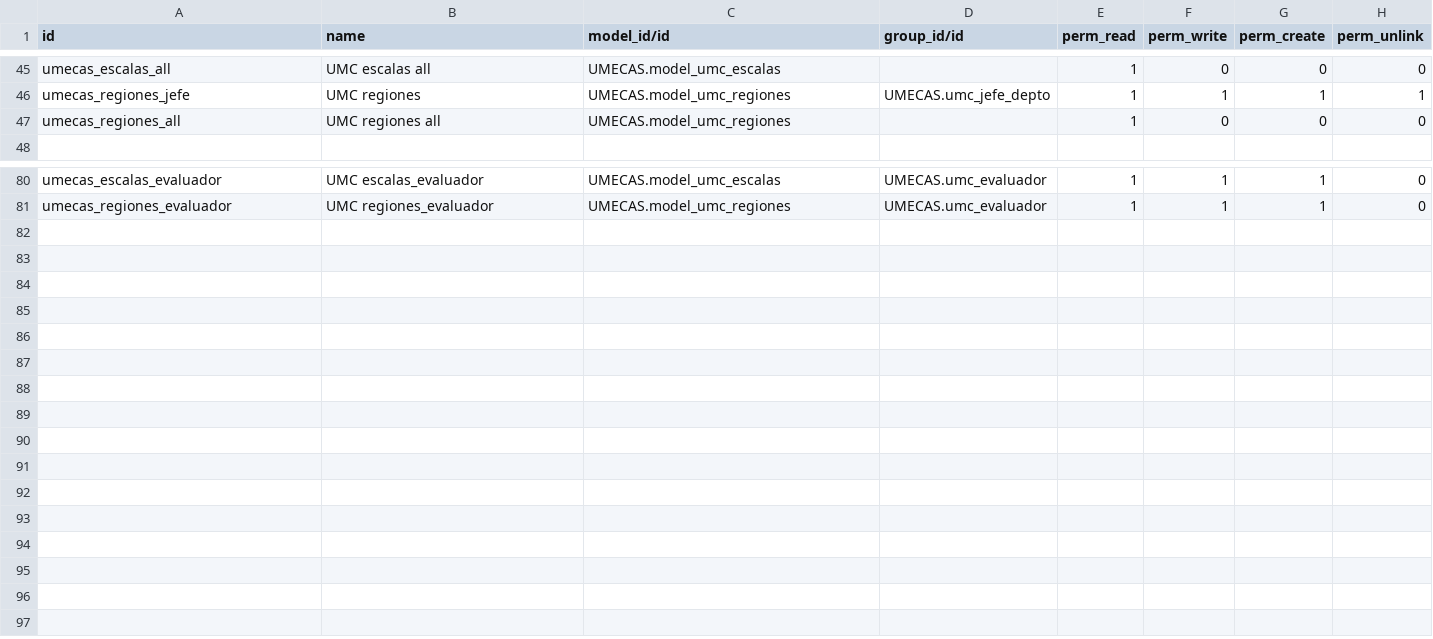
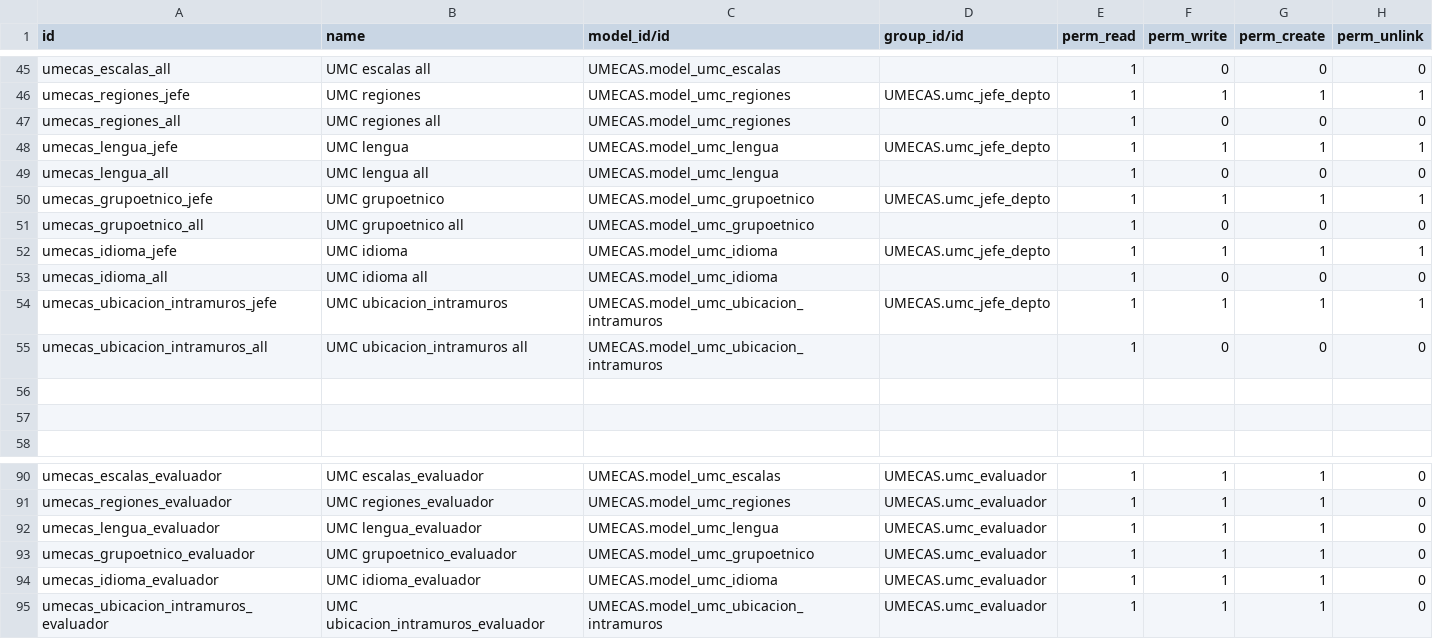
Before and after one commit to nabiforks/modulos_umecas, a CSV file: UMECAS/security/ir.model.access.csv, drawn as a sheet; only a part is shown, gaps mark what is left out.

Commit message:
[REF] UMECAS : Corrección de entrevistas,campos faltantes y nuevos modulos para

```diff
--- a/UMECAS/security/ir.model.access.csv
+++ b/UMECAS/security/ir.model.access.csv
@@ -47,2 +47,12 @@ umecas_regiones_jefe,UMC regiones,UMECAS.model_umc_regiones,UMECAS.umc_jefe_dept
 umecas_regiones_all,UMC regiones all,UMECAS.model_umc_regiones,,1,0,0,0
+umecas_lengua_jefe,UMC lengua,UMECAS.model_umc_lengua,UMECAS.umc_jefe_depto,1,1,1,1
+umecas_lengua_all,UMC lengua all,UMECAS.model_umc_lengua,,1,0,0,0
+umecas_grupoetnico_jefe,UMC grupoetnico,UMECAS.model_umc_grupoetnico,UMECAS.umc_jefe_depto,1,1,1,1
+umecas_grupoetnico_all,UMC grupoetnico all,UMECAS.model_umc_grupoetnico,,1,0,0,0
+umecas_idioma_jefe,UMC idioma,UMECAS.model_umc_idioma,UMECAS.umc_jefe_depto,1,1,1,1
+umecas_idioma_all,UMC idioma all,UMECAS.model_umc_idioma,,1,0,0,0
+umecas_ubicacion_intramuros_jefe,UMC ubicacion_intramuros,UMECAS.model_umc_ubicacion_intramuros,UMECAS.umc_jefe_depto,1,1,1,1
+umecas_ubicacion_intramuros_all,UMC ubicacion_intramuros all,UMECAS.model_umc_ubicacion_intramuros,,1,0,0,0
+,,,,,,,
+,,,,,,,
 ,,,,,,,
@@ -81 +91,5 @@ umecas_escalas_evaluador,UMC escalas_evaluador,UMECAS.model_umc_escalas,UMECAS.u
 umecas_regiones_evaluador,UMC regiones_evaluador,UMECAS.model_umc_regiones,UMECAS.umc_evaluador,1,1,1,0
+umecas_lengua_evaluador,UMC lengua_evaluador,UMECAS.model_umc_lengua,UMECAS.umc_evaluador,1,1,1,0
+umecas_grupoetnico_evaluador,UMC grupoetnico_evaluador,UMECAS.model_umc_grupoetnico,UMECAS.umc_evaluador,1,1,1,0
+umecas_idioma_evaluador,UMC idioma_evaluador,UMECAS.model_umc_idioma,UMECAS.umc_evaluador,1,1,1,0
+umecas_ubicacion_intramuros_evaluador,UMC ubicacion_intramuros_evaluador,UMECAS.model_umc_ubicacion_intramuros,UMECAS.umc_evaluador,1,1,1,0
```
Also changed, not shown: 13 other files.
